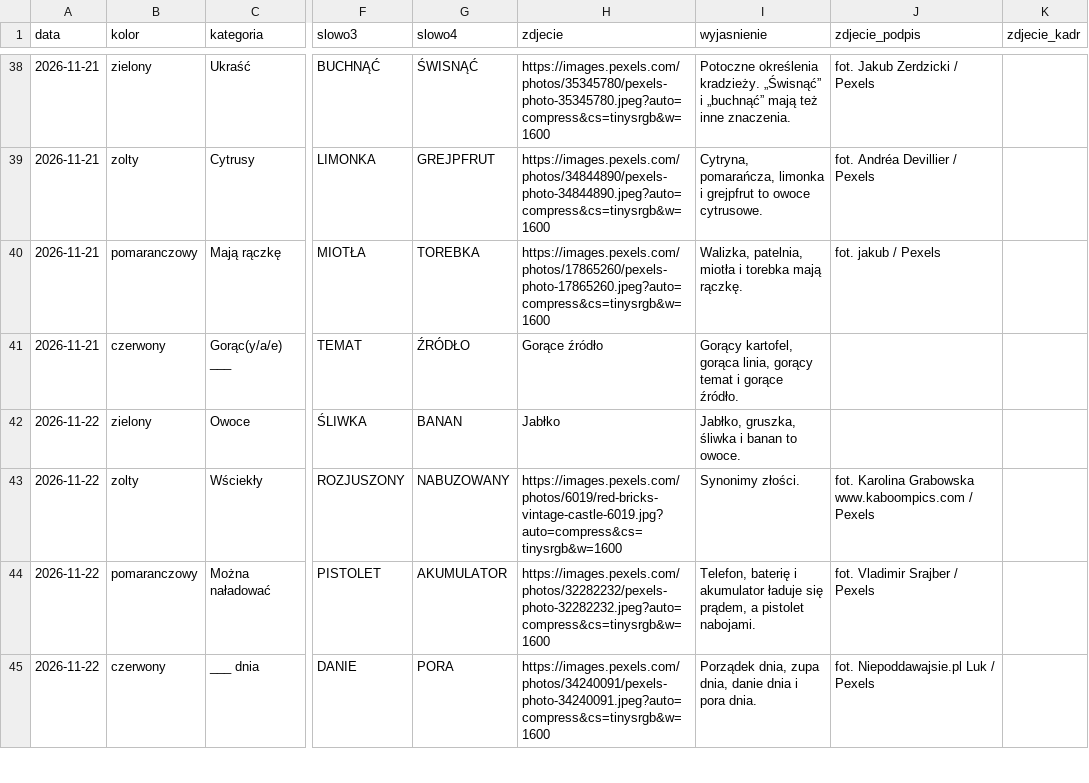
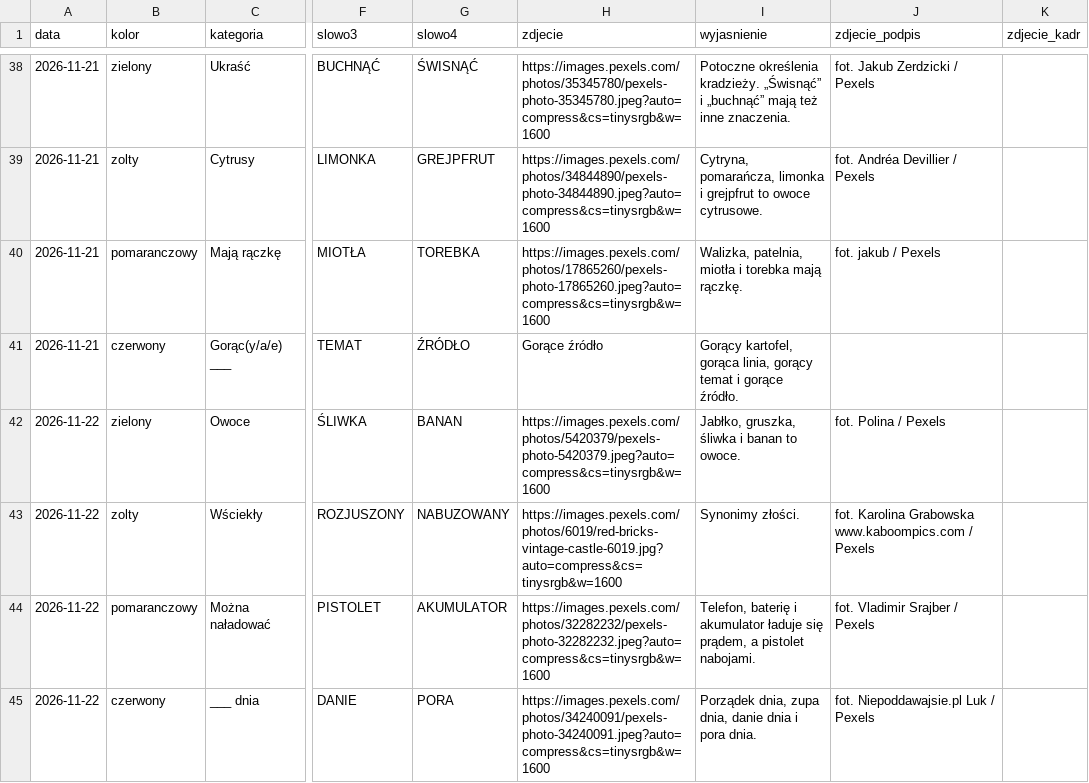
Before and after one commit to cinas99/czworki, a CSV file: zagadki.csv, drawn as a sheet; only a part is shown, gaps mark what is left out; the diff names each change by its address in the sheet, - before the commit and + after, or states it on an @@ line.

Commit message:
Panel: zmiana grupy „Owoce” (2026-11-22) [quiethours.apps@gmail.com]

```diff
--- a/zagadki.csv
+++ b/zagadki.csv
-H42 (zdjecie): Jabłko
+H42 (zdjecie): https://images.pexels.com/photos/5420379/pexels-photo-5420379.jpeg?auto=compress&cs=tinysrgb&w=1600
-J42 (zdjecie_podpis): (empty)
+J42 (zdjecie_podpis): fot. Polina / Pexels
```
